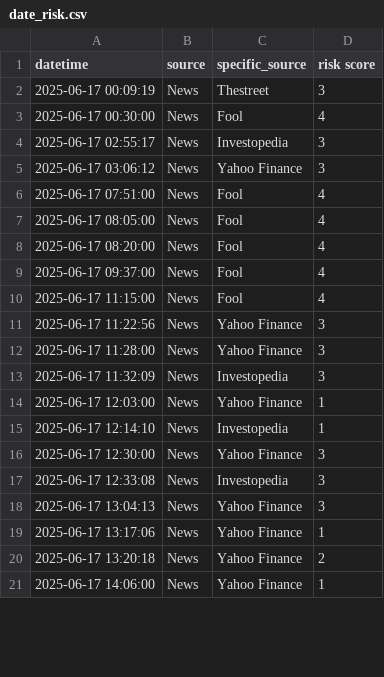
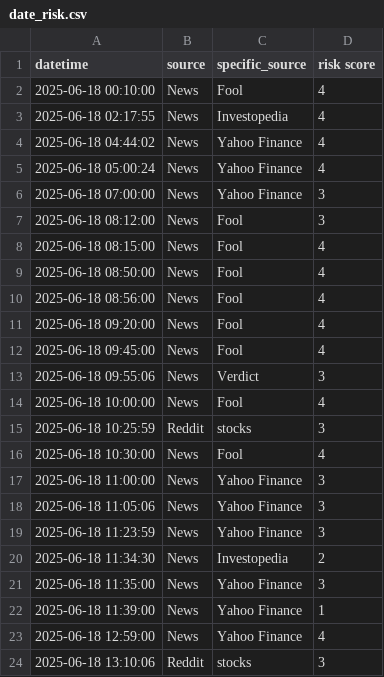
Before and after one commit to ksenijav03/test-finrl-deepseek-stock-prediction, a CSV file: sentiment/temp/date_risk.csv, drawn as a sheet; only a part is shown; the diff covers the shown part only.

```diff
--- a/sentiment/temp/date_risk.csv
+++ b/sentiment/temp/date_risk.csv
@@ -1,21 +1,24 @@
 datetime,source,specific_source,risk score
-2025-06-17 00:09:19,News,Thestreet,3
-2025-06-17 00:30:00,News,Fool,4
-2025-06-17 02:55:17,News,Investopedia,3
-2025-06-17 03:06:12,News,Yahoo Finance,3
-2025-06-17 07:51:00,News,Fool,4
-2025-06-17 08:05:00,News,Fool,4
-2025-06-17 08:20:00,News,Fool,4
-2025-06-17 09:37:00,News,Fool,4
-2025-06-17 11:15:00,News,Fool,4
-2025-06-17 11:22:56,News,Yahoo Finance,3
-2025-06-17 11:28:00,News,Yahoo Finance,3
-2025-06-17 11:32:09,News,Investopedia,3
-2025-06-17 12:03:00,News,Yahoo Finance,1
-2025-06-17 12:14:10,News,Investopedia,1
-2025-06-17 12:30:00,News,Yahoo Finance,3
-2025-06-17 12:33:08,News,Investopedia,3
-2025-06-17 13:04:13,News,Yahoo Finance,3
-2025-06-17 13:17:06,News,Yahoo Finance,1
-2025-06-17 13:20:18,News,Yahoo Finance,2
-2025-06-17 14:06:00,News,Yahoo Finance,1
+2025-06-18 00:10:00,News,Fool,4
+2025-06-18 02:17:55,News,Investopedia,4
+2025-06-18 04:44:02,News,Yahoo Finance,4
+2025-06-18 05:00:24,News,Yahoo Finance,4
+2025-06-18 07:00:00,News,Yahoo Finance,3
+2025-06-18 08:12:00,News,Fool,3
+2025-06-18 08:15:00,News,Fool,4
+2025-06-18 08:50:00,News,Fool,4
+2025-06-18 08:56:00,News,Fool,4
+2025-06-18 09:20:00,News,Fool,4
+2025-06-18 09:45:00,News,Fool,4
+2025-06-18 09:55:06,News,Verdict,3
+2025-06-18 10:00:00,News,Fool,4
+2025-06-18 10:25:59,Reddit,stocks,3
+2025-06-18 10:30:00,News,Fool,4
+2025-06-18 11:00:00,News,Yahoo Finance,3
+2025-06-18 11:05:06,News,Yahoo Finance,3
+2025-06-18 11:23:59,News,Yahoo Finance,3
+2025-06-18 11:34:30,News,Investopedia,2
+2025-06-18 11:35:00,News,Yahoo Finance,3
+2025-06-18 11:39:00,News,Yahoo Finance,1
+2025-06-18 12:59:00,News,Yahoo Finance,4
+2025-06-18 13:10:06,Reddit,stocks,3
```
Also changed, not shown: 6 added rows, 6 removed rows and 44 edited cells elsewhere in this file, sentiment/aggregated_risk_scores.csv, 1 other file.
